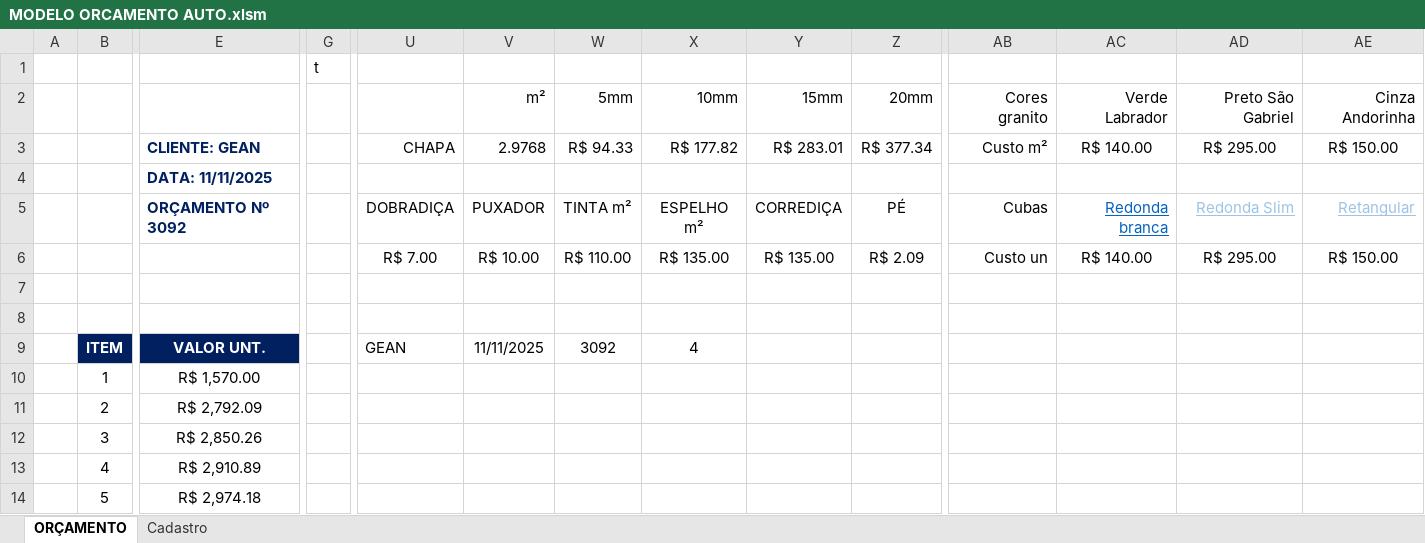
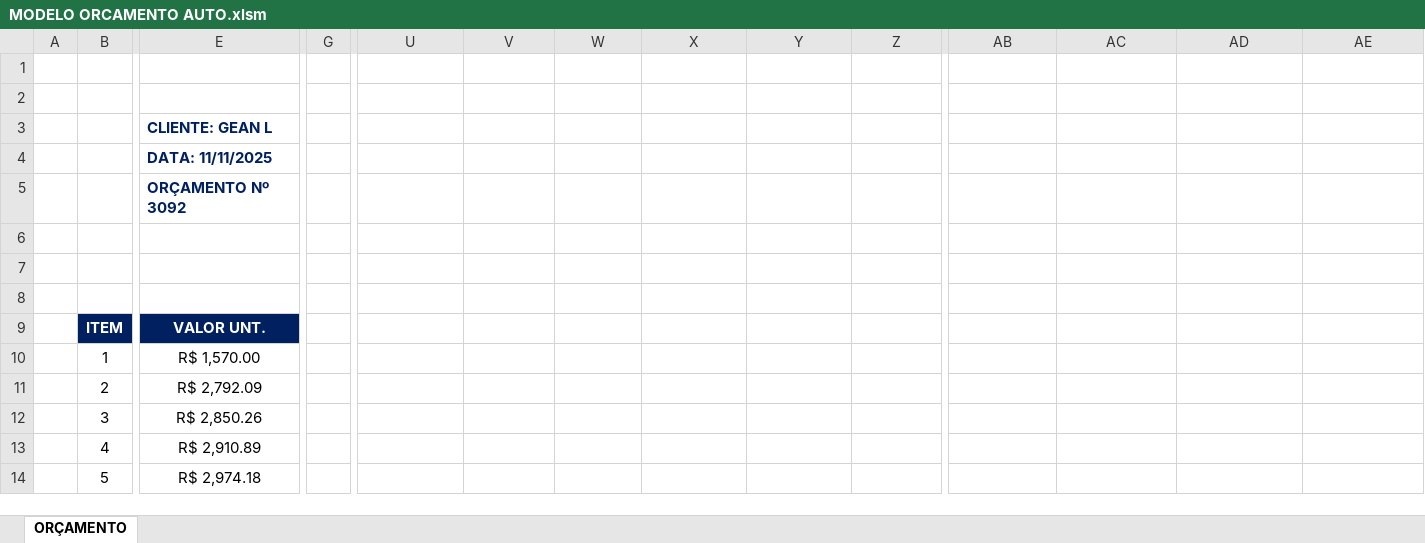
Before and after one commit to geanluiz/vba, an Excel workbook: MODELO ORCAMENTO AUTO.xlsm, sheet ORÇAMENTO, drawn as a sheet; only a part is shown, gaps mark what is left out; values as stored, in another font and other column widths than the file's, no borders; charts and pictures and table styles not drawn; removed rows and columns are numbered as before the commit, all else as after; rows hold the shown columns only; the diff names each change by its address in the sheet, - before the commit and + after, or states it on an @@ line.

Commit message:
Moves supplies prices tables to a hidden worksheet and fixes related subs to handle new location

```diff
--- a/MODELO ORCAMENTO AUTO.xlsm (sheet ORÇAMENTO)
+++ b/MODELO ORCAMENTO AUTO.xlsm (sheet ORÇAMENTO)
@@ sheet tab hidden: Cadastro @@
-G1: t
+G1: (empty)
-row 2:  |  |  |  | CUSTOS | m² | 5mm | 10mm | 15mm | 20mm | Cores granito | Verde Labrador | Preto São Gabriel | Cinza Andorinha
+row 2: (empty)
-row 3:  |  | CLIENTE: GEAN |  | CHAPA | 2.9768 | R$ 94.33 | R$ 177.82 | R$ 283.01 | R$ 377.34 | Custo m² | R$ 140.00 | R$ 295.00 | R$ 150.00
+row 3:  |  | CLIENTE: GEAN L
-row 5:  |  | ORÇAMENTO Nº 3092 |  | DOBRADIÇA | PUXADOR | TINTA m² | ESPELHO m² | CORREDIÇA | PÉ | Cubas | Redonda branca | Redonda Slim | Retangular
+row 5:  |  | ORÇAMENTO Nº 3092
-row 6:  |  |  |  | R$ 7.00 | R$ 10.00 | R$ 110.00 | R$ 135.00 | R$ 135.00 | R$ 2.09 | Custo un | R$ 140.00 | R$ 295.00 | R$ 150.00
+row 6: (empty)
-row 8:  |  |  |  | CLIENTE | DATA | Nº | TABELA
+row 8: (empty)
-U9: GEAN
+U9: (empty)
-V9: 11/11/2025
+V9: (empty)
-W9: 3092
+W9: (empty)
-X9: 4
+X9: (empty)
```
Also changed, not shown: charts or pictures, 9 other files.
